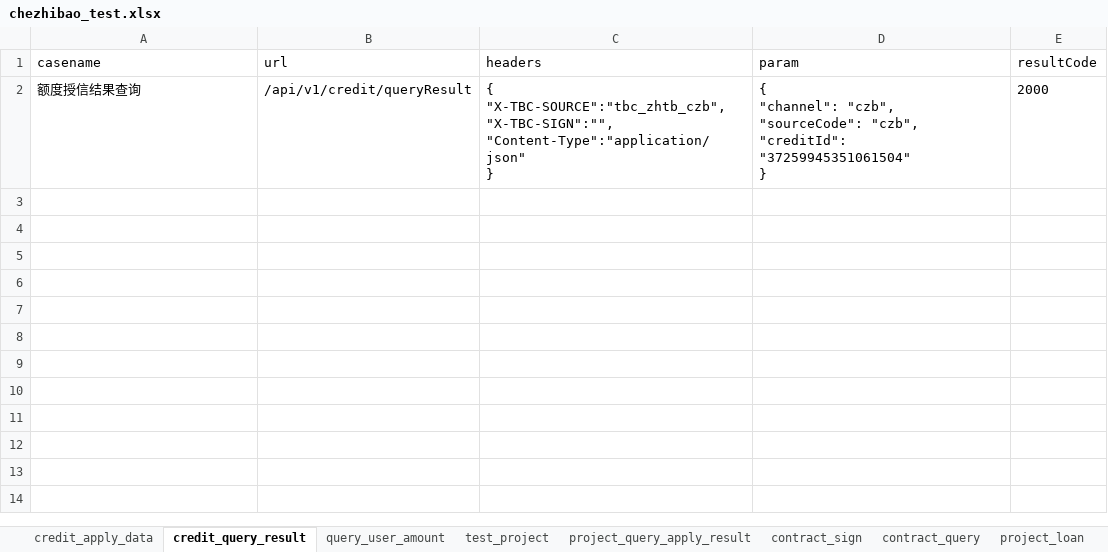
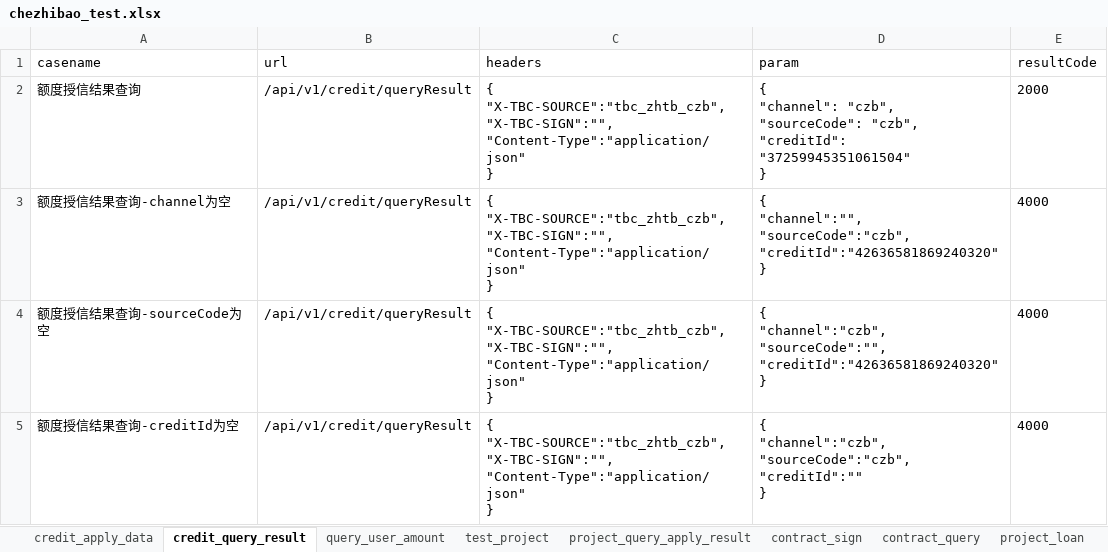
Before and after one commit to wanglong12341/I-G, an Excel workbook: data/chezhibao_test.xlsx, sheet credit_query_result, drawn as a sheet; values as stored, in another font and other column widths than the file's, no borders; ↵ is a line break in a cell; the diff names each change by its address in the sheet, - before the commit and + after, or states it on an @@ line.

```diff
--- a/data/chezhibao_test.xlsx (sheet credit_query_result)
+++ b/data/chezhibao_test.xlsx (sheet credit_query_result)
+row 3: 额度授信结果查询-channel为空 | /api/v1/credit/queryResult | { ↵ "X-TBC-SOURCE":"tbc_zhtb_czb", ↵ "X-TBC-SIGN":"", ↵ "Content-Type":"application/json" ↵ } | { ↵ "channel":"", ↵ "sourceCode":"czb", ↵ "creditId":"42636581869240320" ↵ } | 4000
+row 4: 额度授信结果查询-sourceCode为空 | /api/v1/credit/queryResult | { ↵ "X-TBC-SOURCE":"tbc_zhtb_czb", ↵ "X-TBC-SIGN":"", ↵ "Content-Type":"application/json" ↵ } | { ↵ "channel":"czb", ↵ "sourceCode":"", ↵ "creditId":"42636581869240320" ↵ } | 4000
+row 5: 额度授信结果查询-creditId为空 | /api/v1/credit/queryResult | { ↵ "X-TBC-SOURCE":"tbc_zhtb_czb", ↵ "X-TBC-SIGN":"", ↵ "Content-Type":"application/json" ↵ } | { ↵ "channel":"czb", ↵ "sourceCode":"czb", ↵ "creditId":"" ↵ } | 4000
```
Also changed, not shown: sheet credit_apply_data, data/51_test.xlsx, 1 other file.
